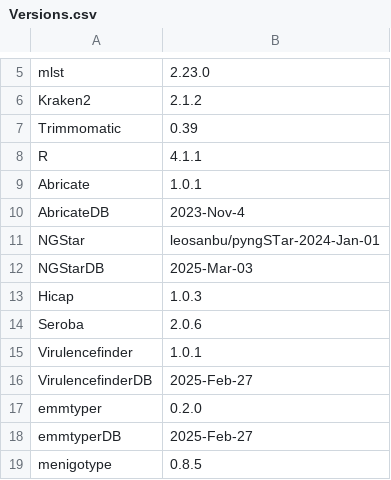
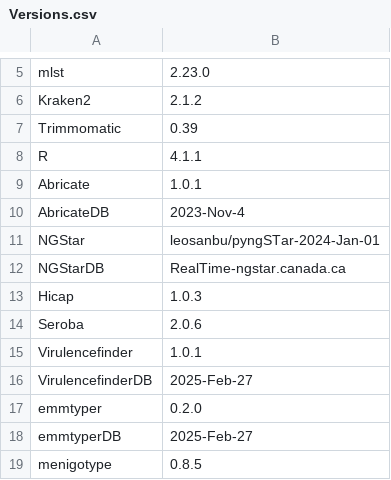
Before and after one commit to garcia-nacho/TOP, a CSV file: Spades/CommonFiles/Versions.csv, drawn as a sheet; only a part is shown, gaps mark what is left out.

Commit message:
updated versions

```diff
--- a/Spades/CommonFiles/Versions.csv
+++ b/Spades/CommonFiles/Versions.csv
@@ -11,3 +11,3 @@ AbricateDB;2023-Nov-4
 NGStar;leosanbu/pyngSTar-2024-Jan-01
-NGStarDB;2025-Mar-03
+NGStarDB;RealTime-ngstar.canada.ca
 Hicap;1.0.3
```
Also changed, not shown: Spades/CommonFiles/Versions_ont.csv.
